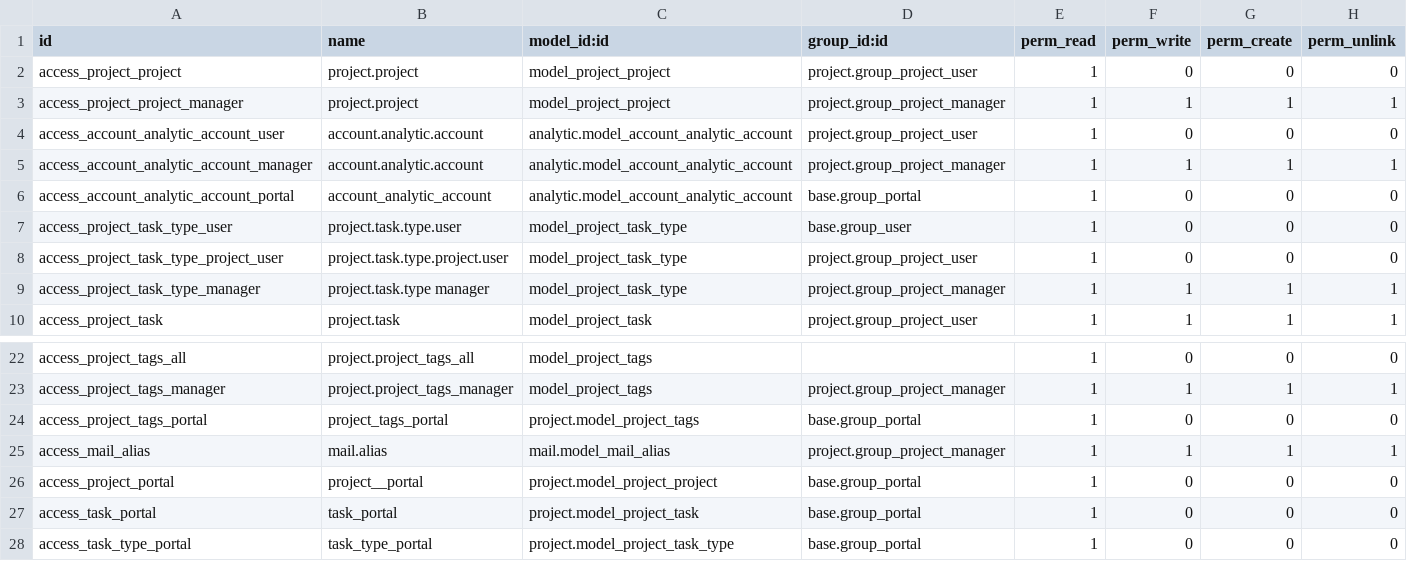
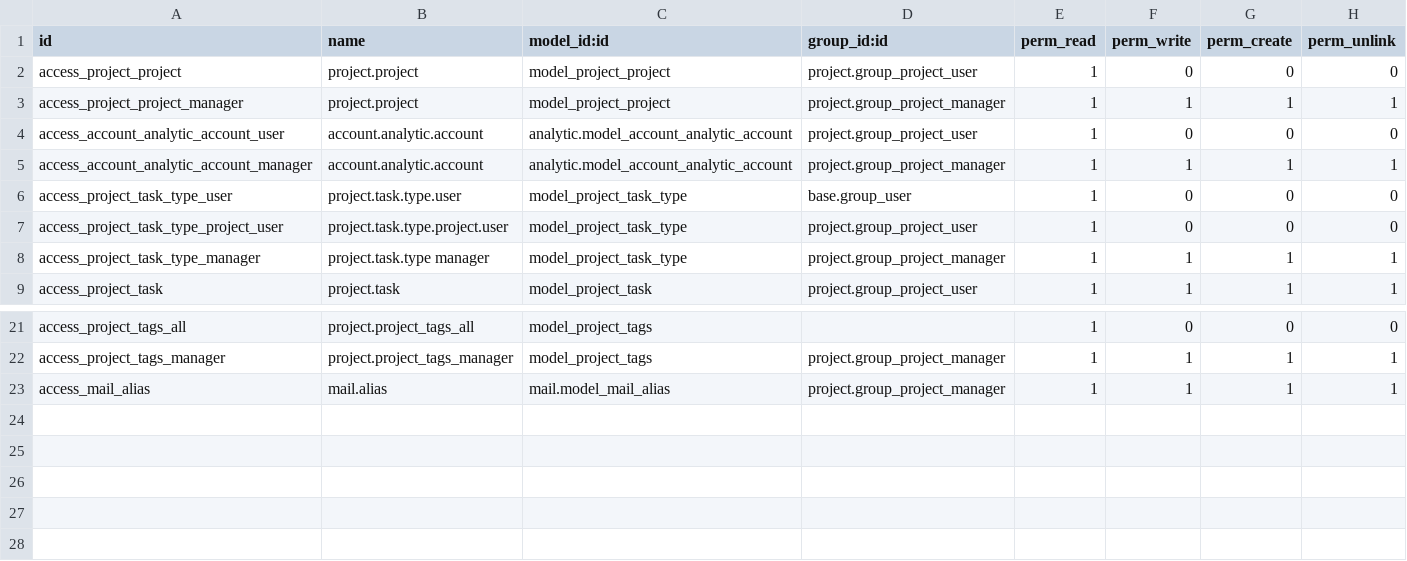
Before and after one commit to YoushaExT/odoo, a CSV file: addons/project/security/ir.model.access.csv, drawn as a sheet; only a part is shown, gaps mark what is left out; the diff names each change by its address in the sheet, - before the commit and + after, or states it on an @@ line.

Commit message:
[ADD] website_project: Portal access to Projects
Split project to move portal features to a new module named website_project.

Portal users may now access their projects and tasks throught the
website_portal My account page. The Backend portal menuitem is removed.

Simplify the privacy settings of project, to be visible to portal users the
project must be in 'portal' mode.

Original authors: Vipul Bhatt, Florian Wintjens

```diff
--- a/addons/project/security/ir.model.access.csv
+++ b/addons/project/security/ir.model.access.csv
-row 6: access_account_analytic_account_portal | account_analytic_account | analytic.model_account_analytic_account | base.group_portal | 1 | 0 | 0 | 0
-row 24: access_project_tags_portal | project_tags_portal | project.model_project_tags | base.group_portal | 1 | 0 | 0 | 0
-row 26: access_project_portal | project__portal | project.model_project_project | base.group_portal | 1 | 0 | 0 | 0
-row 27: access_task_portal | task_portal | project.model_project_task | base.group_portal | 1 | 0 | 0 | 0
-row 28: access_task_type_portal | task_type_portal | project.model_project_task_type | base.group_portal | 1 | 0 | 0 | 0
```
Also changed, not shown: 19 other files.
